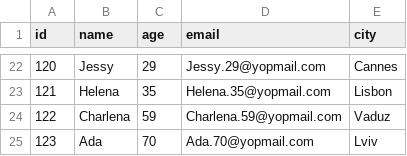
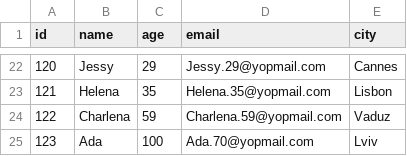
Before and after one commit to cr1stal165/SQL-interpreter, a CSV file: resources/table_a.csv, drawn as a sheet; only a part is shown, gaps mark what is left out.

```diff
--- a/resources/table_a.csv
+++ b/resources/table_a.csv
@@ -24,2 +24,2 @@ id,name,age,email,city
 122,Charlena,59,Charlena.59@yopmail.com,Vaduz
-123,Ada,70,Ada.70@yopmail.com,Lviv
+123,Ada,100,Ada.70@yopmail.com,Lviv
```
Also changed, not shown: 1 other file.
